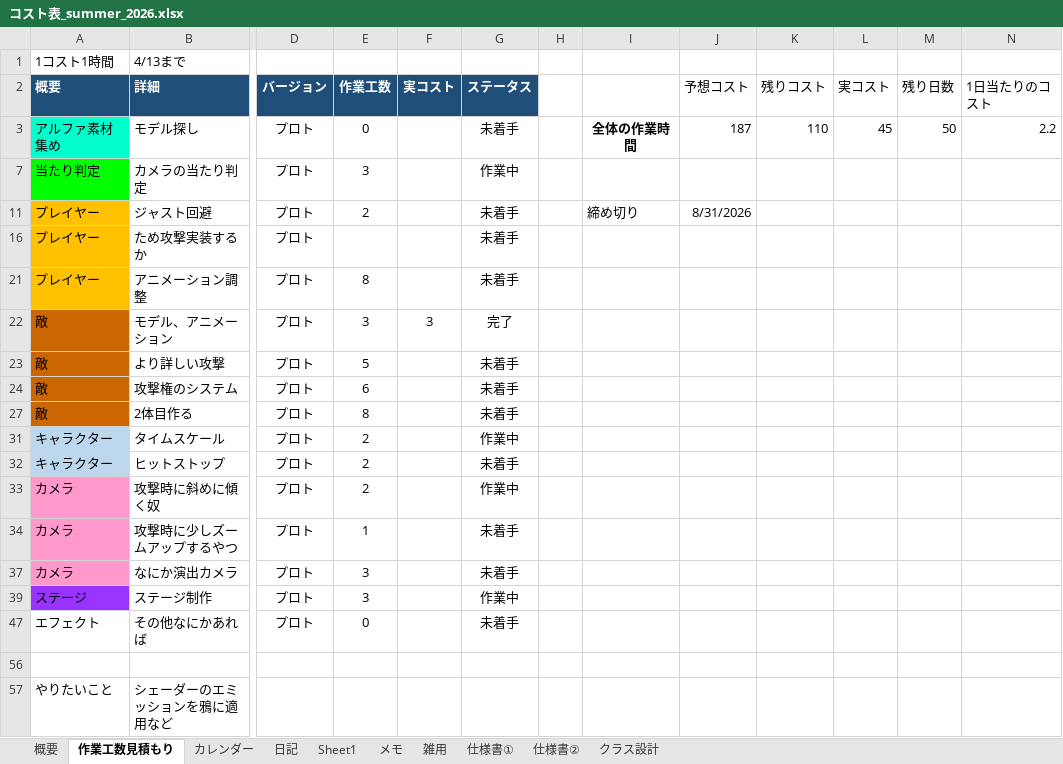
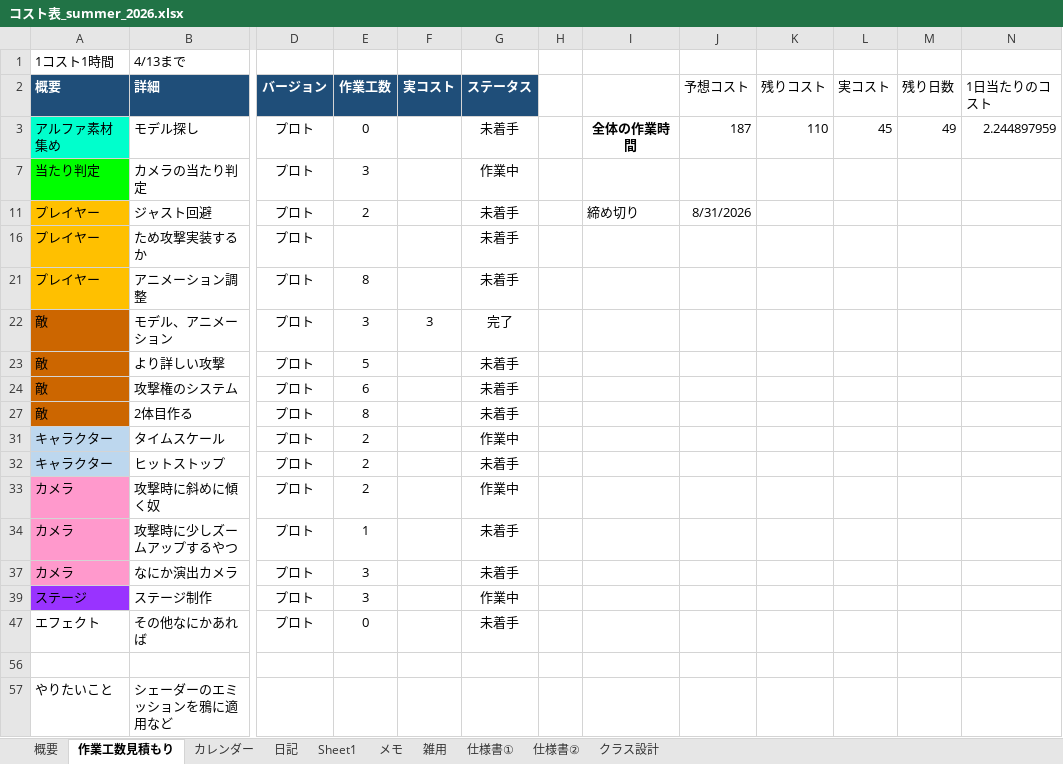
Before and after one commit to hir4rin/2026_summer, an Excel workbook: 進捗/コスト表_summer_2026.xlsx, sheet 作業工数見積もり, drawn as a sheet; only a part is shown, gaps mark what is left out; values as stored, in another font and other column widths than the file's, no borders; the diff names each change by its address in the sheet, - before the commit and + after, or states it on an @@ line.

```diff
--- a/進捗/コスト表_summer_2026.xlsx (sheet 作業工数見積もり)
+++ b/進捗/コスト表_summer_2026.xlsx (sheet 作業工数見積もり)
-M3 (残り日数): 50
+M3 (残り日数): 49
-N3 (1日当たりのコスト): 2.2
+N3 (1日当たりのコスト): 2.244897959
```
Also changed, not shown: sheet 概要, sheet 日記, hidden cells, 20 other files.
